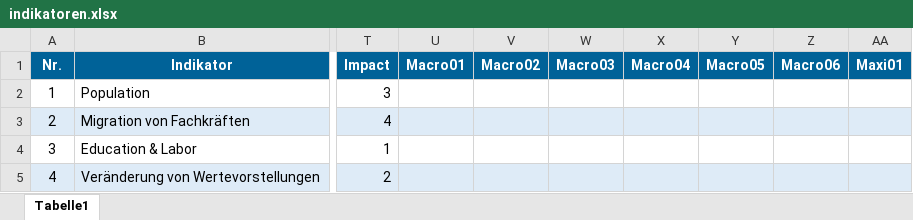
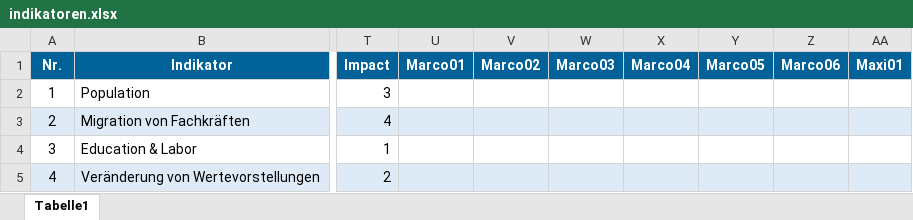
Before and after one commit to clausenk/Projekt2023, an Excel workbook: indikatoren.xlsx, sheet Tabelle1, drawn as a sheet; only a part is shown, gaps mark what is left out; values as stored, in another font and other column widths than the file's, no borders; the diff names each change by its address in the sheet, - before the commit and + after, or states it on an @@ line.

```diff
--- a/indikatoren.xlsx (sheet Tabelle1)
+++ b/indikatoren.xlsx (sheet Tabelle1)
-U1: Macro01
+U1: Marco01
-V1: Macro02
+V1: Marco02
-W1: Macro03
+W1: Marco03
-X1: Macro04
+X1: Marco04
-Y1: Macro05
+Y1: Marco05
-Z1: Macro06
+Z1: Marco06
```
Also changed, not shown: 1 other file.
